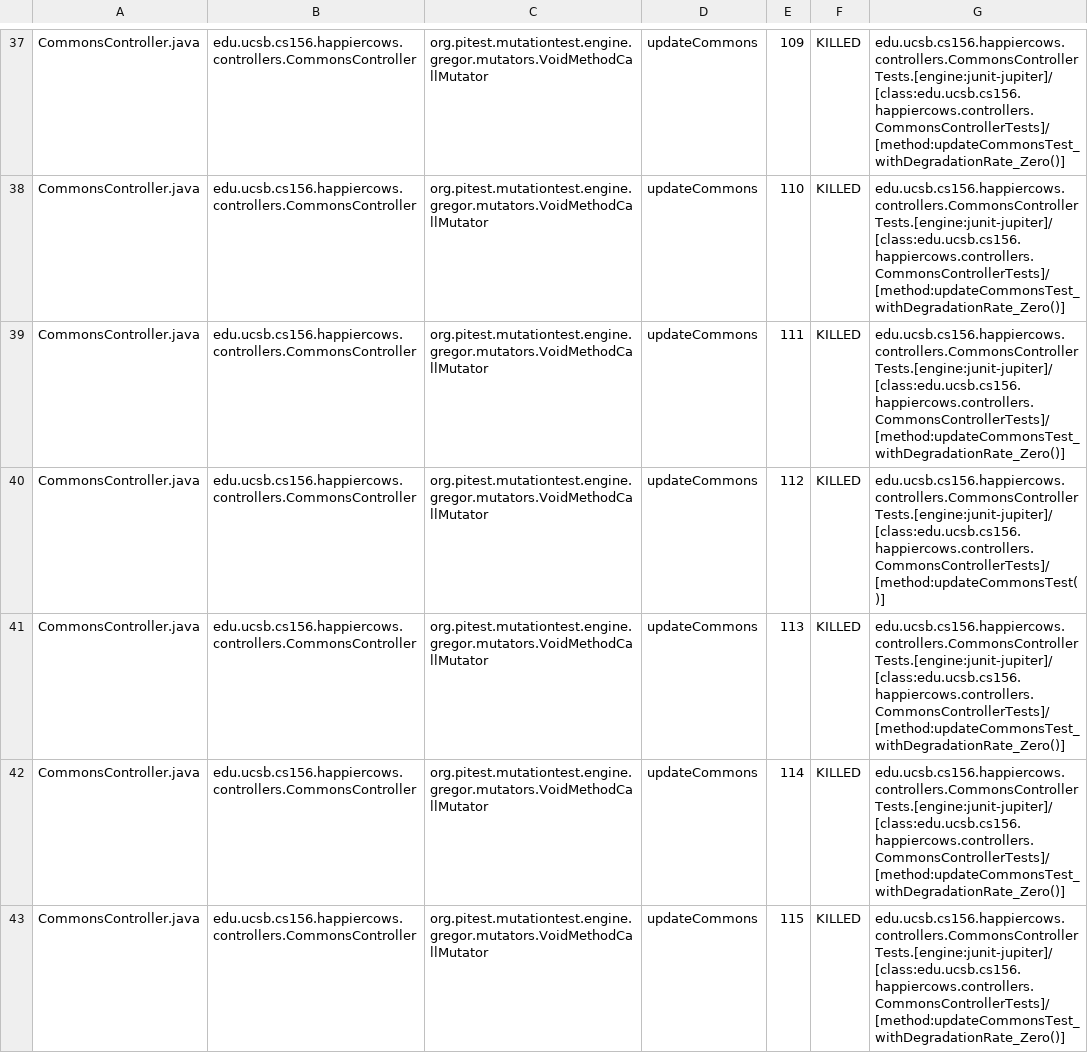
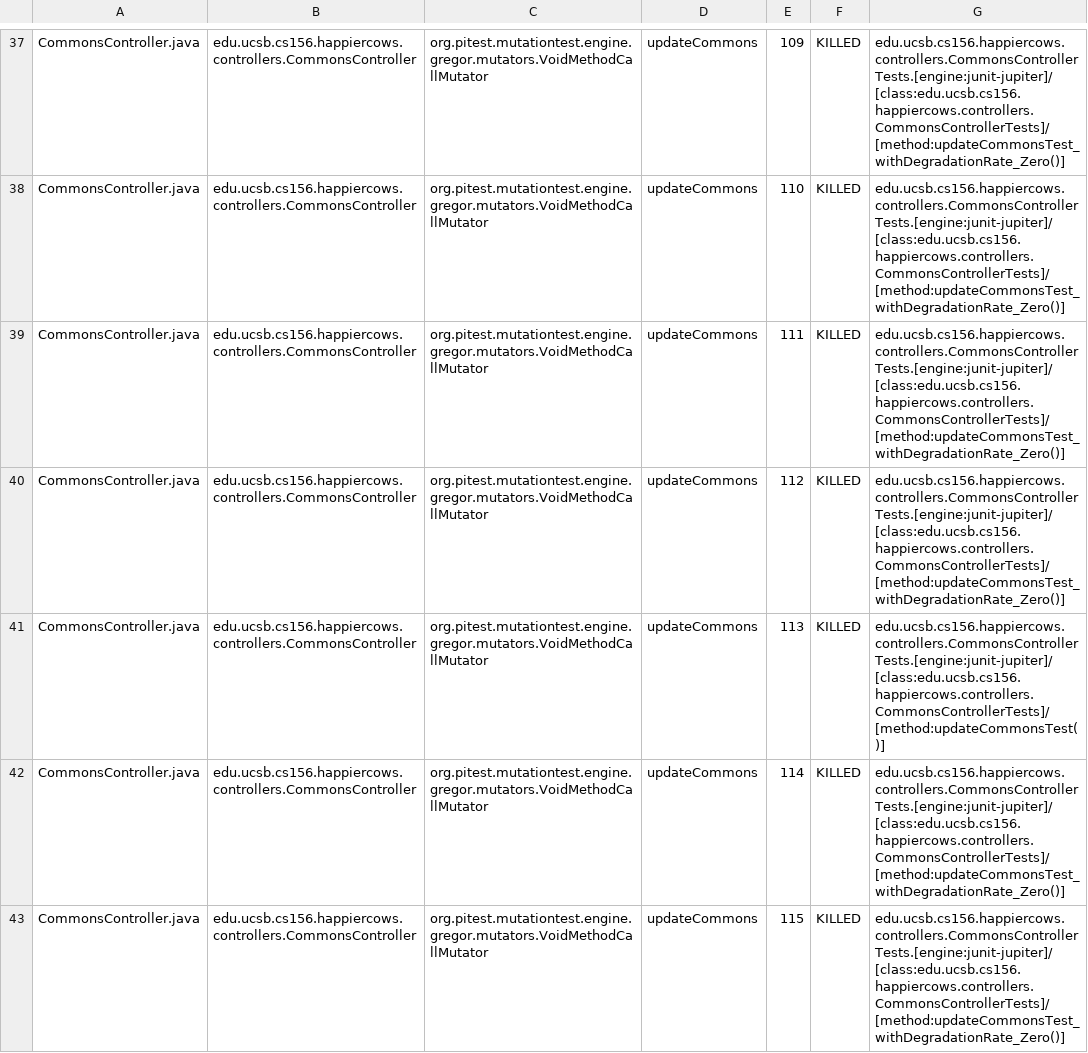
Before and after one commit to ucsb-cs156-m23/proj-happycows-m23-10am-2, a CSV file: prs/49/pitest/mutations.csv, drawn as a sheet; only a part is shown, gaps mark what is left out; the diff covers the shown part only.

Commit message:
Deploying to gh-pages from @ ucsb-cs156-m23/proj-happycows-m23-10am-2@9c892e4734c6e8d8b16b529dee318310fe57c2c7 🚀

```diff
--- a/prs/49/pitest/mutations.csv
+++ b/prs/49/pitest/mutations.csv
@@ -39,4 +39,4 @@ CommonsController.java,edu.ucsb.cs156.happiercows.controllers.CommonsController,
 CommonsController.java,edu.ucsb.cs156.happiercows.controllers.CommonsController,org.pitest.mutationtest.engine.gregor.mutators.VoidMethodCallMutator,updateCommons,111,KILLED,edu.ucsb.cs156.happiercows.controllers.CommonsControllerTests.[engine:junit-jupiter]/[class:edu.ucsb.cs156.happiercows.controllers.CommonsControllerTests]/[method:updateCommonsTest_withDegradationRate_Zero()]
-CommonsController.java,edu.ucsb.cs156.happiercows.controllers.CommonsController,org.pitest.mutationtest.engine.gregor.mutators.VoidMethodCallMutator,updateCommons,112,KILLED,edu.ucsb.cs156.happiercows.controllers.CommonsControllerTests.[engine:junit-jupiter]/[class:edu.ucsb.cs156.happiercows.controllers.CommonsControllerTests]/[method:updateCommonsTest()]
-CommonsController.java,edu.ucsb.cs156.happiercows.controllers.CommonsController,org.pitest.mutationtest.engine.gregor.mutators.VoidMethodCallMutator,updateCommons,113,KILLED,edu.ucsb.cs156.happiercows.controllers.CommonsControllerTests.[engine:junit-jupiter]/[class:edu.ucsb.cs156.happiercows.controllers.CommonsControllerTests]/[method:updateCommonsTest_withDegradationRate_Zero()]
+CommonsController.java,edu.ucsb.cs156.happiercows.controllers.CommonsController,org.pitest.mutationtest.engine.gregor.mutators.VoidMethodCallMutator,updateCommons,112,KILLED,edu.ucsb.cs156.happiercows.controllers.CommonsControllerTests.[engine:junit-jupiter]/[class:edu.ucsb.cs156.happiercows.controllers.CommonsControllerTests]/[method:updateCommonsTest_withDegradationRate_Zero()]
+CommonsController.java,edu.ucsb.cs156.happiercows.controllers.CommonsController,org.pitest.mutationtest.engine.gregor.mutators.VoidMethodCallMutator,updateCommons,113,KILLED,edu.ucsb.cs156.happiercows.controllers.CommonsControllerTests.[engine:junit-jupiter]/[class:edu.ucsb.cs156.happiercows.controllers.CommonsControllerTests]/[method:updateCommonsTest()]
 CommonsController.java,edu.ucsb.cs156.happiercows.controllers.CommonsController,org.pitest.mutationtest.engine.gregor.mutators.VoidMethodCallMutator,updateCommons,114,KILLED,edu.ucsb.cs156.happiercows.controllers.CommonsControllerTests.[engine:junit-jupiter]/[class:edu.ucsb.cs156.happiercows.controllers.CommonsControllerTests]/[method:updateCommonsTest_withDegradationRate_Zero()]
```
Also changed, not shown: 6 added rows, 2 removed rows and 62 edited cells elsewhere in this file, 37 other files.
